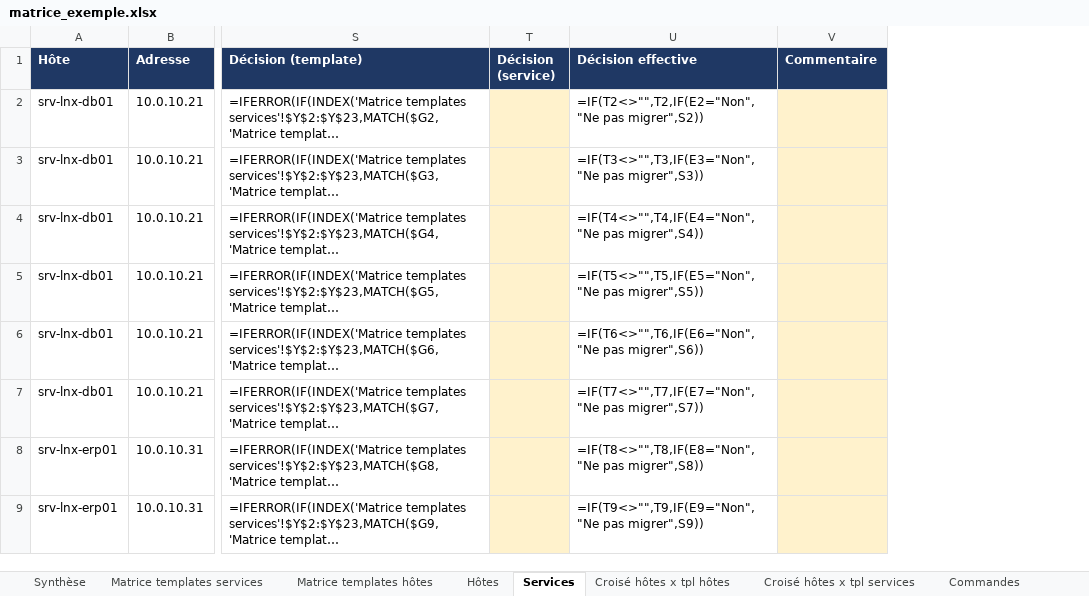
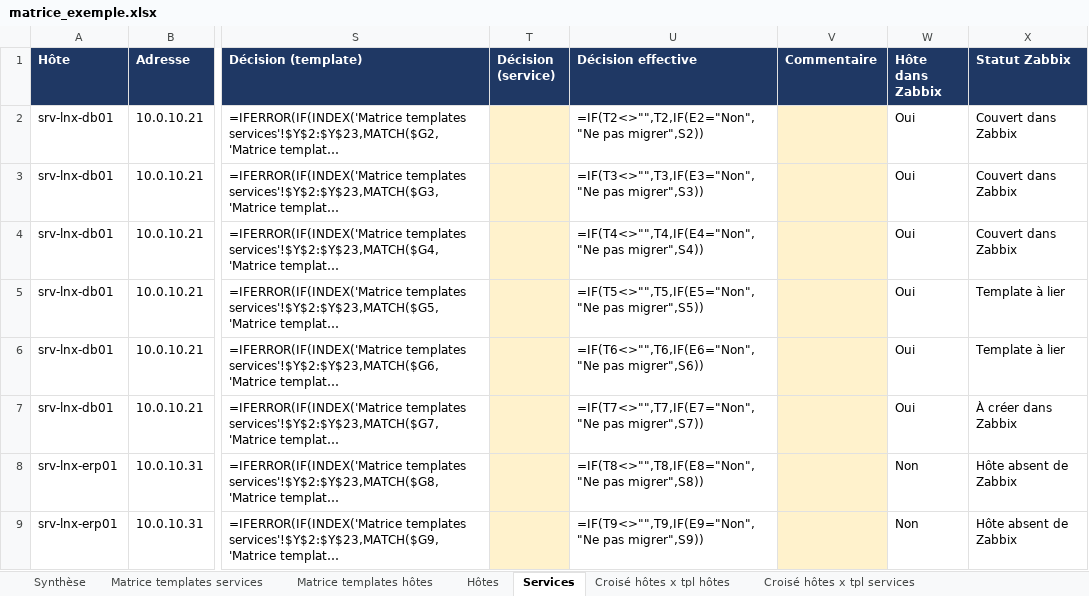
Before and after one commit to metifier/Matrice-Centreon-Zabbix, an Excel workbook: examples/matrice_exemple.xlsx, sheet Services, drawn as a sheet; only a part is shown, gaps mark what is left out; long unchanged cells end in …; values as stored, in another font and other column widths than the file's, no borders; formulas without a stored value are shown as written; conditional formats not drawn; the diff names each change by its address in the sheet, - before the commit and + after, or states it on an @@ line.

```diff
--- a/examples/matrice_exemple.xlsx (sheet Services)
+++ b/examples/matrice_exemple.xlsx (sheet Services)
+column W (Hôte dans Zabbix), rows 2-9: Oui | Oui | Oui | Oui | Oui | Oui | Non | Non
+column X (Statut Zabbix), rows 2-9: Couvert dans Zabbix | Couvert dans Zabbix | Couvert dans Zabbix | Template à lier | Template à lier | À créer dans Zabbix | Hôte absent de Zabbix | Hôte absent de Zabbix
```
Also changed, not shown: sheet Synthèse, sheet Matrice templates hôtes, sheet Matrice templates services, other sheet tabs, 20 other files.
